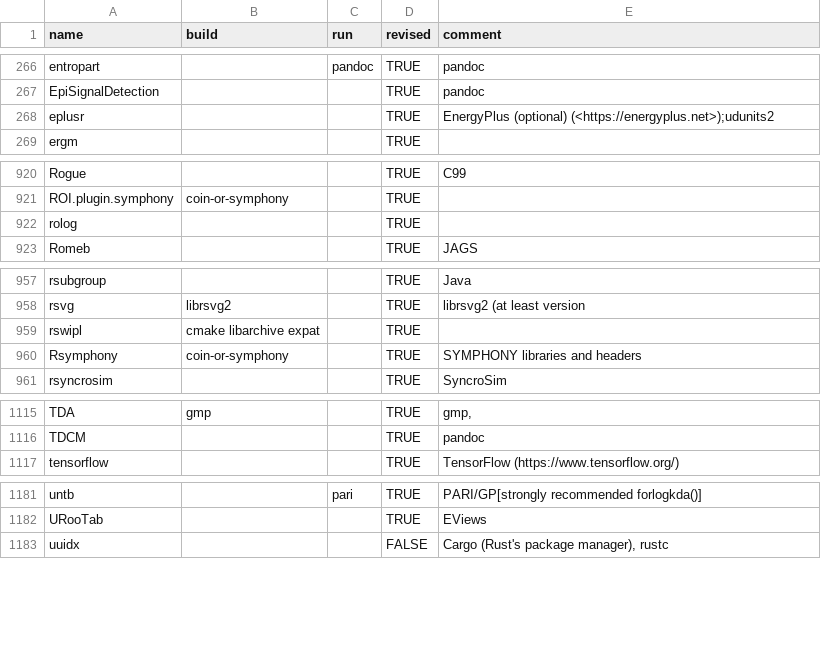
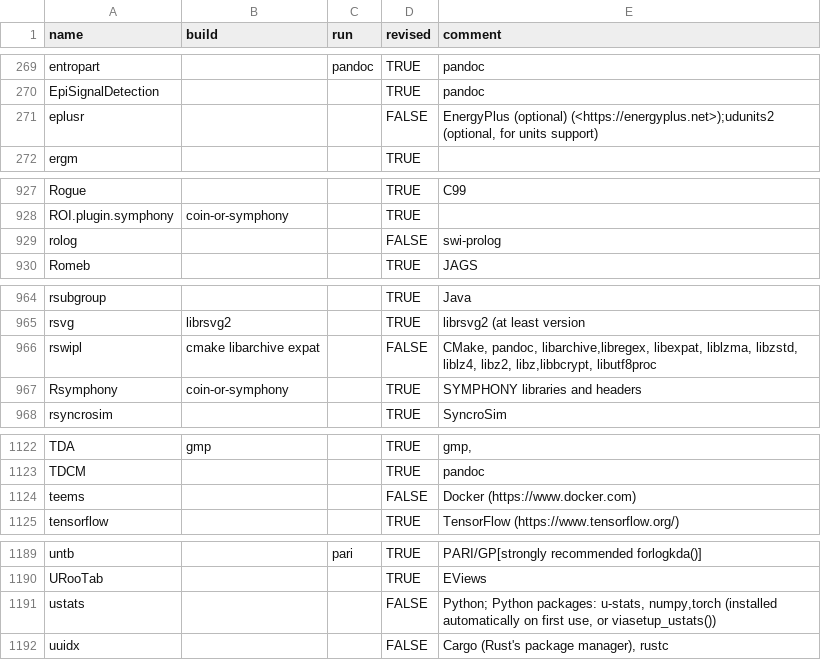
Before and after one commit to cran4linux/sysreqs, a CSV file: pkgdb.csv, drawn as a sheet; only a part is shown, gaps mark what is left out; the diff covers the shown part only.

```diff
--- a/pkgdb.csv
+++ b/pkgdb.csv
@@ -267,3 +270,3 @@ entropart,,pandoc,TRUE,pandoc
 EpiSignalDetection,,,TRUE,pandoc
-eplusr,,,TRUE,EnergyPlus (optional) (<https://energyplus.net>);udunits2
+eplusr,,,FALSE,"EnergyPlus (optional) (<https://energyplus.net>);udunits2 (optional, for units support)"
 ergm,,,TRUE,
@@ -921,3 +928,3 @@ Rogue,,,TRUE,C99
 ROI.plugin.symphony,coin-or-symphony,,TRUE,
-rolog,,,TRUE,
+rolog,,,FALSE,swi-prolog
 Romeb,,,TRUE,JAGS
@@ -958,3 +965,3 @@ rsubgroup,,,TRUE,Java
 rsvg,librsvg2,,TRUE,librsvg2 (at least version
-rswipl,cmake libarchive expat,,TRUE,
+rswipl,cmake libarchive expat,,FALSE,"CMake, pandoc, libarchive,libregex, libexpat, liblzma, libzstd, liblz4, libz2, libz,libbcrypt, libutf8proc"
 Rsymphony,coin-or-symphony,,TRUE,SYMPHONY libraries and headers
@@ -1116,2 +1123,3 @@ TDA,gmp,,TRUE,"gmp,"
 TDCM,,,TRUE,pandoc
+teems,,,FALSE,Docker (https://www.docker.com)
 tensorflow,,,TRUE,TensorFlow (https://www.tensorflow.org/)
@@ -1182,2 +1190,3 @@ untb,,pari,TRUE,PARI/GP[strongly recommended forlogkda()]
 URooTab,,,TRUE,EViews
+ustats,,,FALSE,"Python; Python packages: u-stats, numpy,torch (installed automatically on first use, or viasetup_ustats())"
 uuidx,,,FALSE,"Cargo (Rust's package manager), rustc"
```
Also changed, not shown: 7 added rows and 3 edited cells elsewhere in this file.
